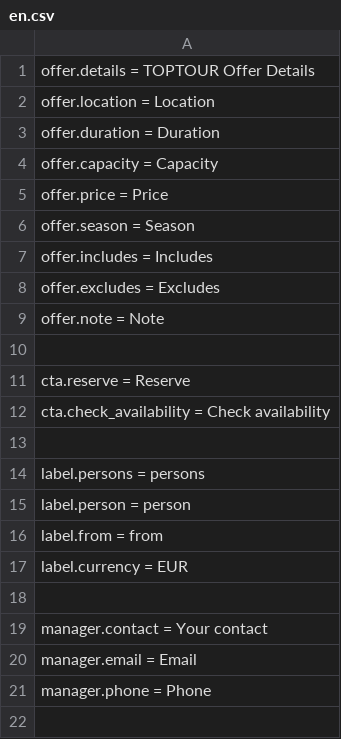
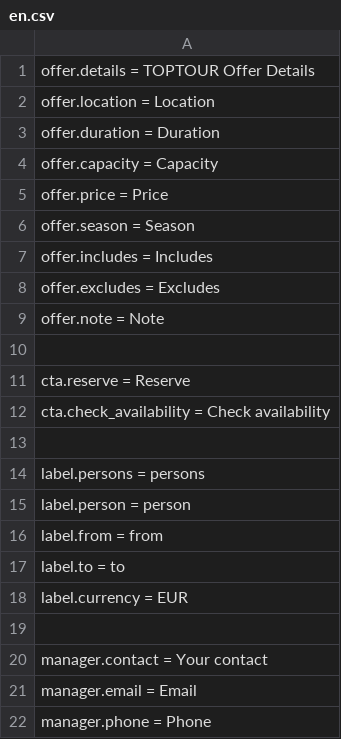
Before and after one commit to slapiar/TOPTOUR-Core, a CSV file: languages/en.csv, drawn as a sheet; the diff names each change by its address in the sheet, - before the commit and + after, or states it on an @@ line.

```diff
--- a/languages/en.csv
+++ b/languages/en.csv
+row 17: label.to = to
```
Also changed, not shown: languages/sk.csv, 4 other files.
